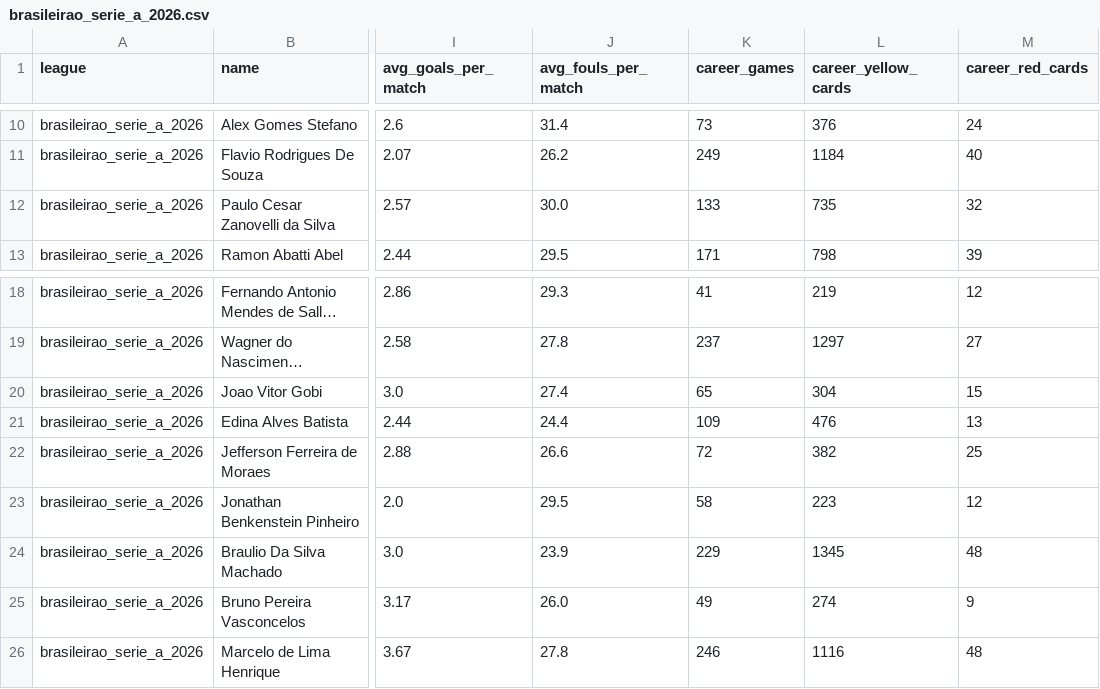
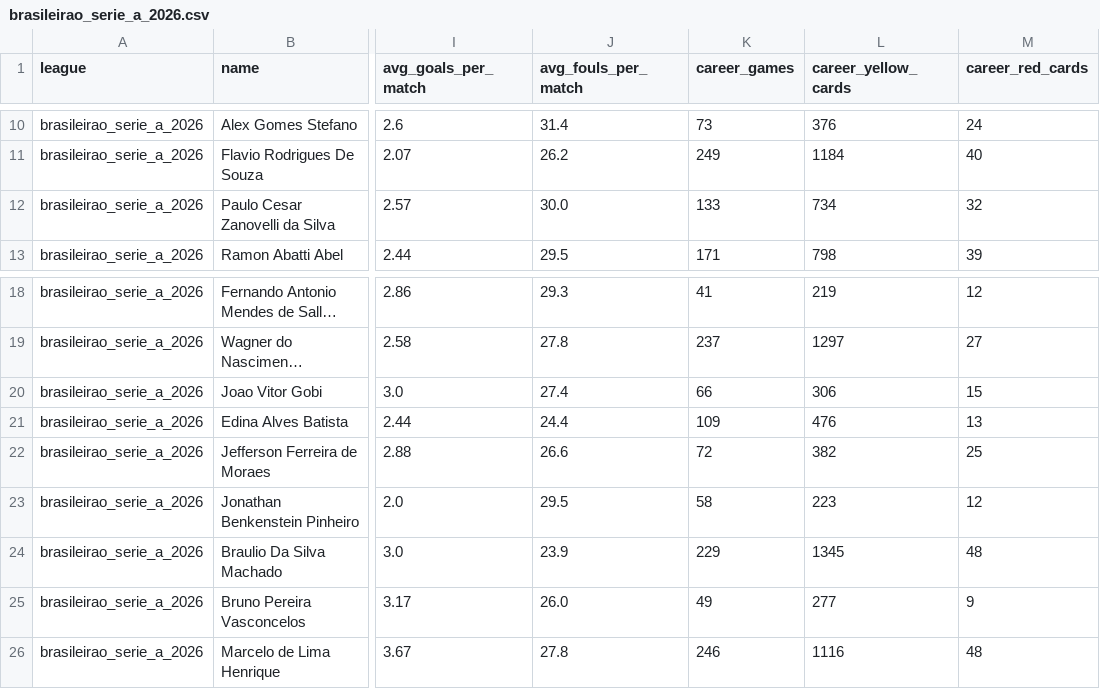
Before and after one commit to aimidas1/referees, a CSV file: brasileirao_serie_a_2026.csv, drawn as a sheet; only a part is shown, gaps mark what is left out; long unchanged cells end in …; the diff names each change by its address in the sheet, - before the commit and + after, or states it on an @@ line.

Commit message:
auto: update data 2026-08-29

```diff
--- a/brasileirao_serie_a_2026.csv
+++ b/brasileirao_serie_a_2026.csv
-L12 (career_yellow_cards): 735
+L12 (career_yellow_cards): 734
-K20 (career_games): 65
+K20 (career_games): 66
-L20 (career_yellow_cards): 304
+L20 (career_yellow_cards): 306
-L25 (career_yellow_cards): 274
+L25 (career_yellow_cards): 277
```
Also changed, not shown: liga_mx_apertura_2026.csv, mls_2026.csv.
